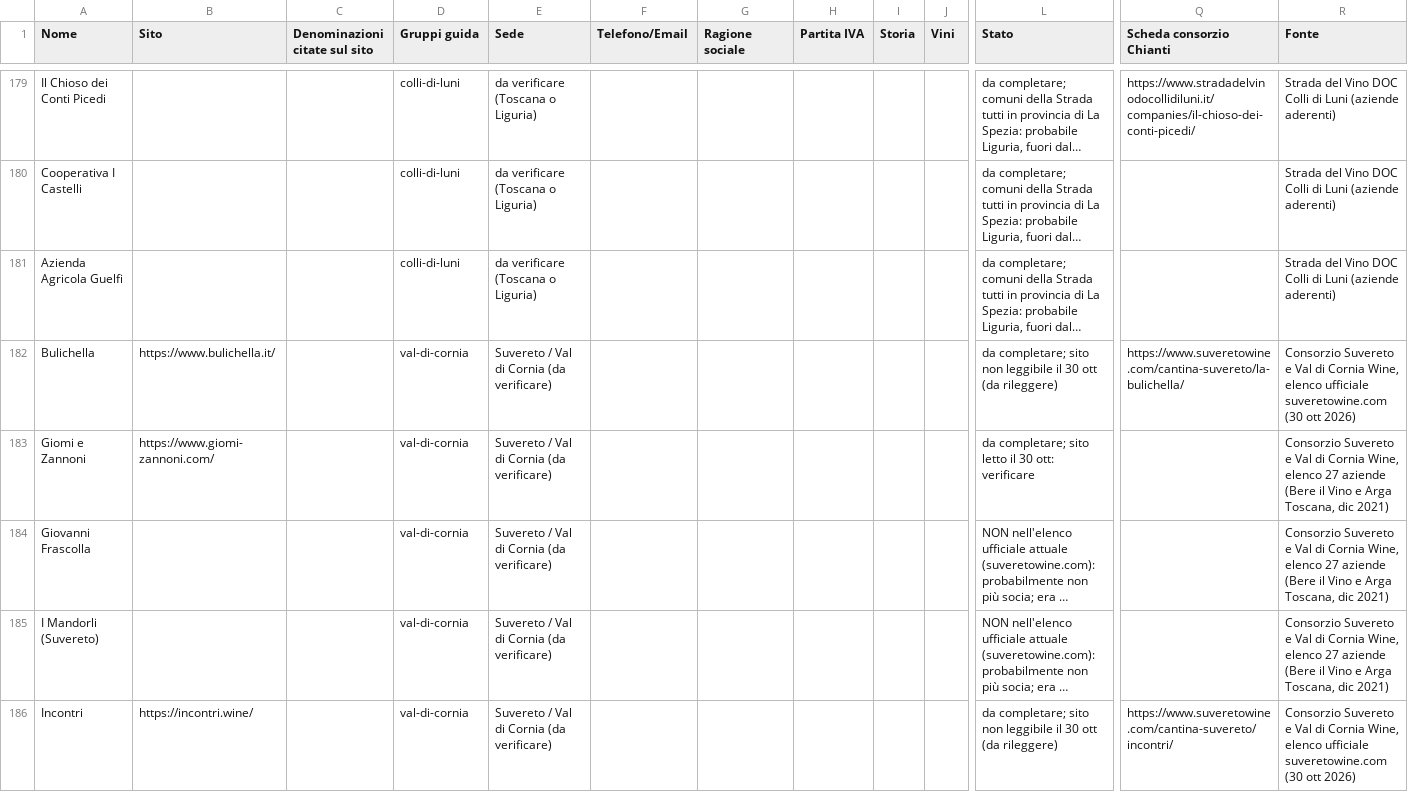
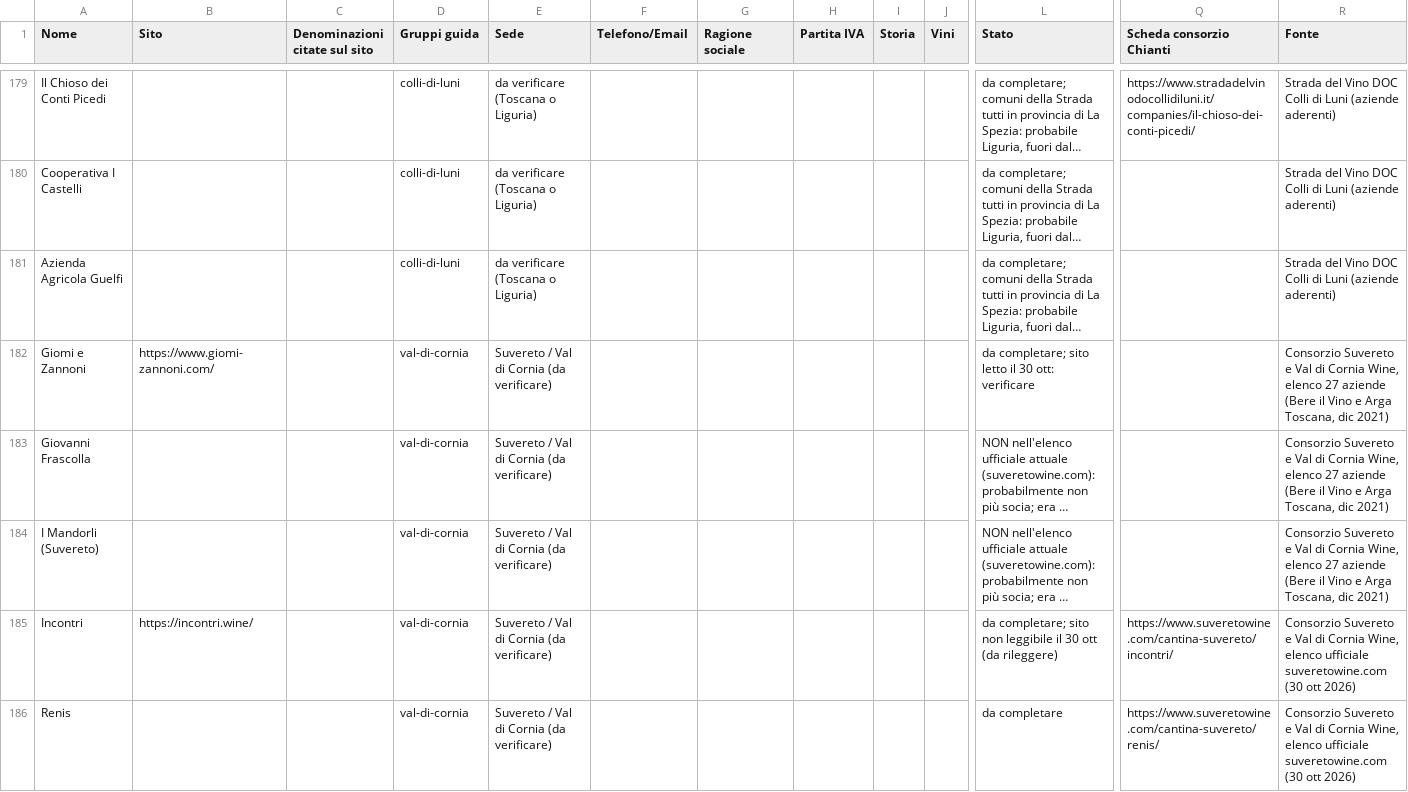
Before and after one commit to Paoloprimus/vinobotte, a CSV file: wip/schede-wip.csv, drawn as a sheet; only a part is shown, gaps mark what is left out; the shorter side is filled out with more unchanged rows; long unchanged cells end in …; rows hold the shown columns only; the diff covers the shown part only; the diff names each change by its address in the sheet, - before the commit and + after, or states it on an @@ line.

Commit message:
Lista wip: altre 7 cantine Val di Cornia promosse (dati dal consorzio), 40 in totale

```diff
--- a/wip/schede-wip.csv
+++ b/wip/schede-wip.csv
-row 182: Bulichella | https://www.bulichella.it/ |  | val-di-cornia | Suvereto / Val di Cornia (da verificare) |  |  |  |  |  | da completare; sito non leggibile il 30 ott (da rileggere) | https://www.suveretowine.com/cantina-suvereto/la-bulichella/ | Consorzio Suvereto e Val di Cornia Wine, elenco ufficiale suveretowine.com (30 ott 2026)
```
Also changed, not shown: 6 removed rows elsewhere in this file, 22 other files.
